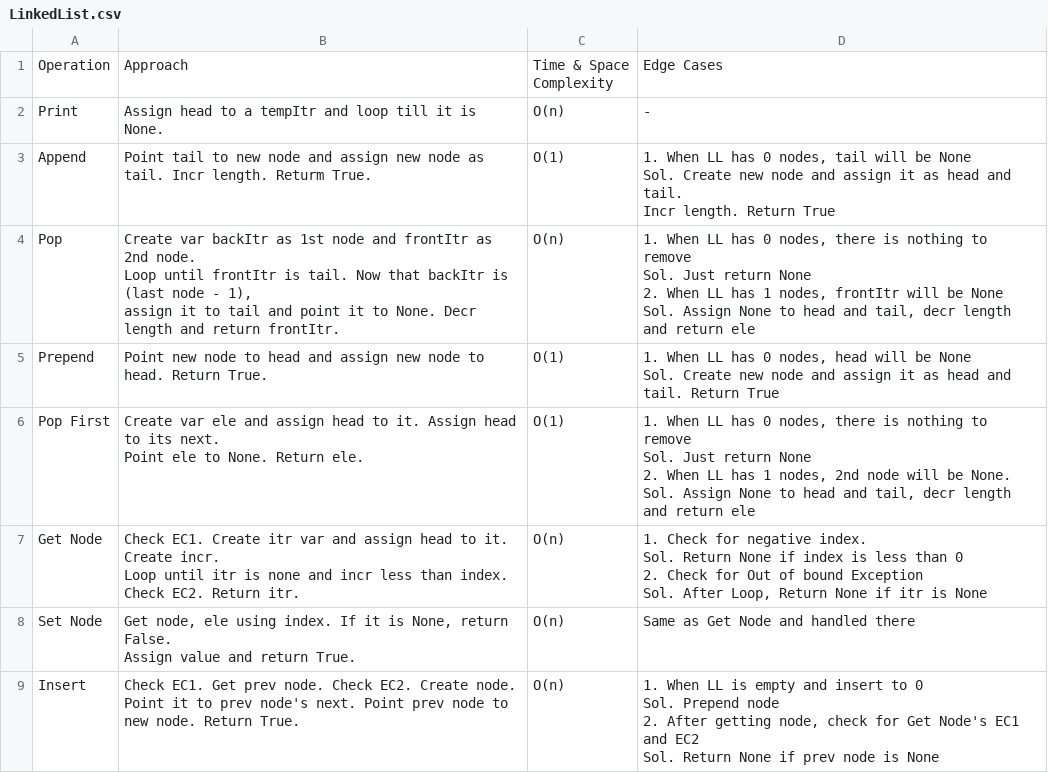
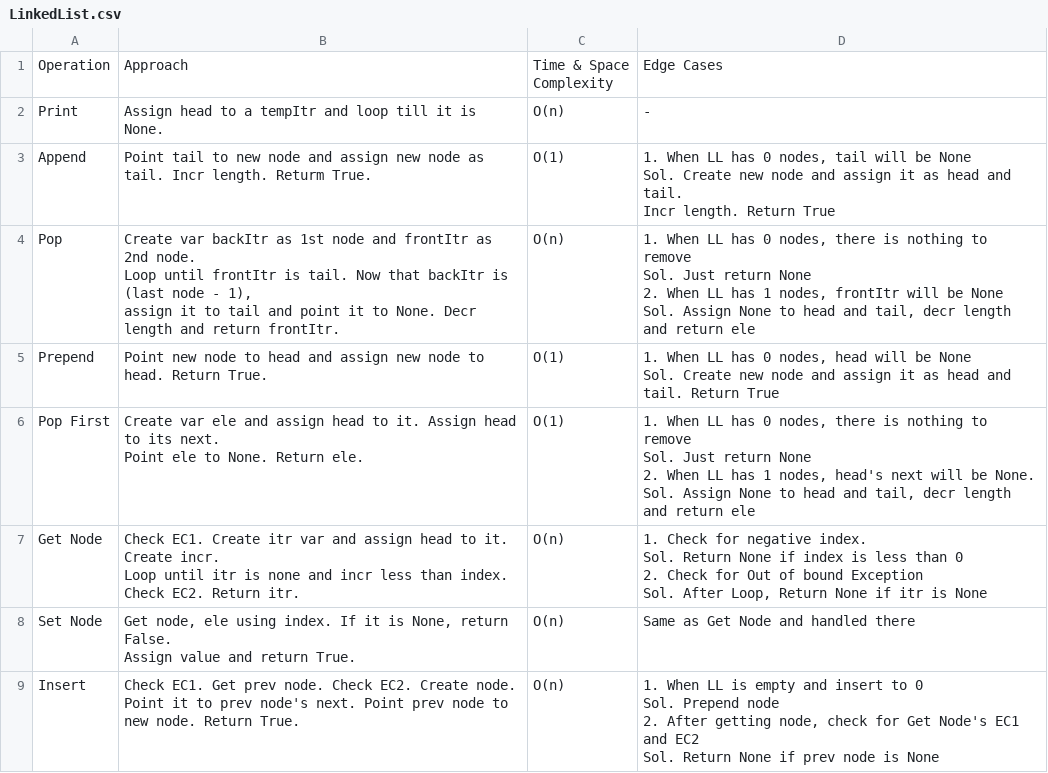
Before and after one commit to zshzero/notes, a CSV file: DSA/04 DS_Linked Lists/LinkedList.csv, drawn as a sheet; only a part is shown.

```diff
--- a/DSA/04 DS_Linked Lists/LinkedList.csv
+++ b/DSA/04 DS_Linked Lists/LinkedList.csv
@@ -14,7 +14,7 @@ Sol. Assign None to head and tail, decr length and return ele"
 Sol. Create new node and assign it as head and tail. Return True"
-"Pop First","Create var ele and assign head to it. Assign head to its next.
-Point ele to None. Return ele.","O(1)","1. When LL has 0 nodes, there is nothing to remove
-Sol. Just return None
-2. When LL has 1 nodes, 2nd node will be None.
-Sol. Assign None to head and tail, decr length and return ele"
+"Pop First","Create var ele and assign head to it. Assign head to its next.
+Point ele to None. Return ele.","O(1)","1. When LL has 0 nodes, there is nothing to remove
+Sol. Just return None
+2. When LL has 1 nodes, head's next will be None.
+Sol. Assign None to head and tail, decr length and return ele"
 "Get Node","Check EC1. Create itr var and assign head to it. Create incr.
```
Also changed, not shown: DSA/07 DS_Doubly Linked Lists/DoublyLinkedList.csv, 4 other files.
